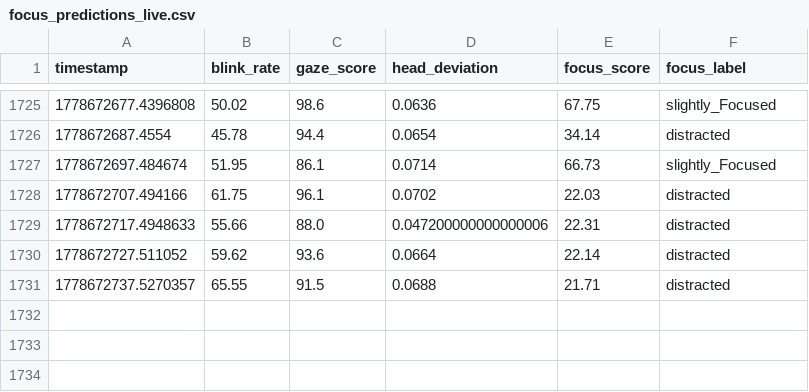
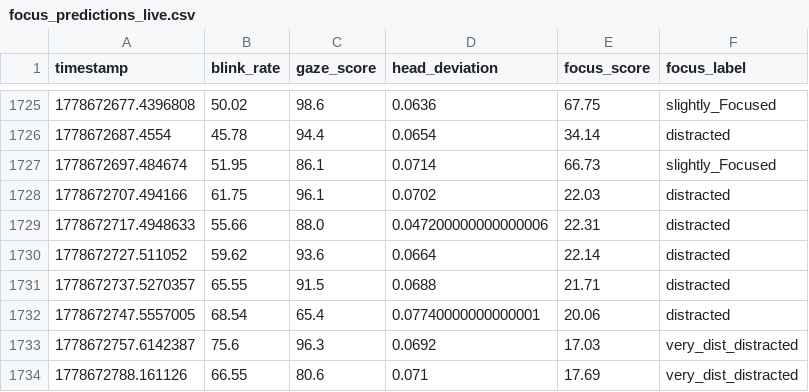
Before and after one commit to Dalmas-Omukaga/sync-flow, a CSV file: data/live/focus_predictions_live.csv, drawn as a sheet; only a part is shown, gaps mark what is left out; the diff names each change by its address in the sheet, - before the commit and + after, or states it on an @@ line.

Commit message:
sync: 1778672796

```diff
--- a/data/live/focus_predictions_live.csv
+++ b/data/live/focus_predictions_live.csv
+row 1732: 1778672747.5557005 | 68.54 | 65.4 | 0.07740000000000001 | 20.06 | distracted
+row 1733: 1778672757.6142387 | 75.6 | 96.3 | 0.0692 | 17.03 | very_dist_distracted
+row 1734: 1778672788.161126 | 66.55 | 80.6 | 0.071 | 17.69 | very_dist_distracted
```
